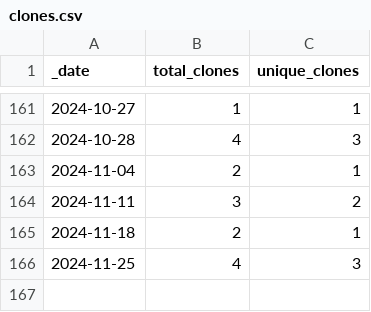
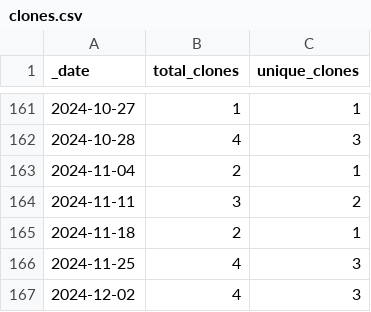
Before and after one commit to jzemmels/impressions, a CSV file: traffic/clones.csv, drawn as a sheet; only a part is shown, gaps mark what is left out; the diff names each change by its address in the sheet, - before the commit and + after, or states it on an @@ line.

Commit message:
GitHub traffic

```diff
--- a/traffic/clones.csv
+++ b/traffic/clones.csv
+row 167: 2024-12-02 | 4 | 3
```
Also changed, not shown: traffic/views.csv, 1 other file.
